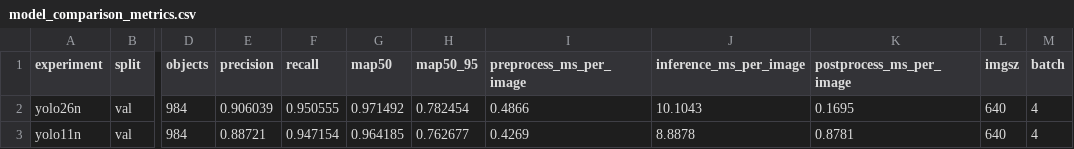
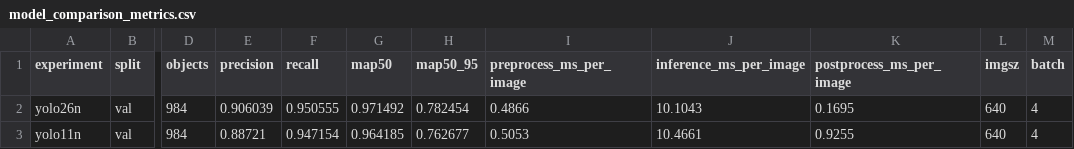
Before and after one commit to berraozyurt/turkish-license-plate-recognition-pipeline, a CSV file: results/metrics/detection/model_comparison_metrics.csv, drawn as a sheet; only a part is shown, gaps mark what is left out; the diff names each change by its address in the sheet, - before the commit and + after, or states it on an @@ line.

Commit message:
Add YOLO11n comparison results

```diff
--- a/results/metrics/detection/model_comparison_metrics.csv
+++ b/results/metrics/detection/model_comparison_metrics.csv
-I3 (preprocess_ms_per_image): 0.4269
+I3 (preprocess_ms_per_image): 0.5053
-J3 (inference_ms_per_image): 8.8878
+J3 (inference_ms_per_image): 10.4661
-K3 (postprocess_ms_per_image): 0.8781
+K3 (postprocess_ms_per_image): 0.9255
```
Also changed, not shown: 1 other file.
